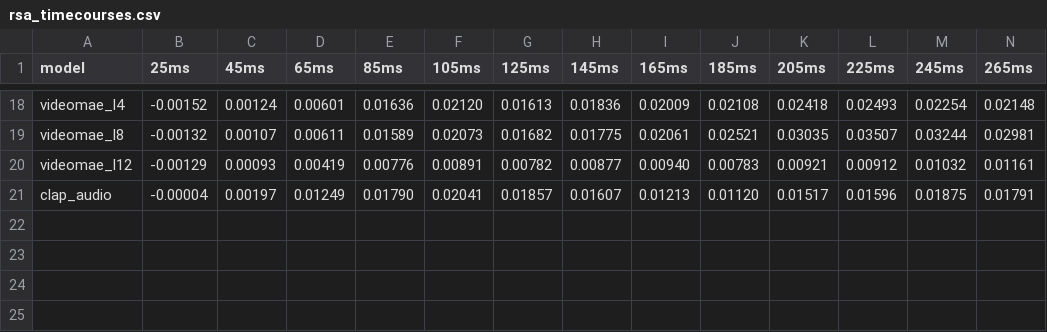
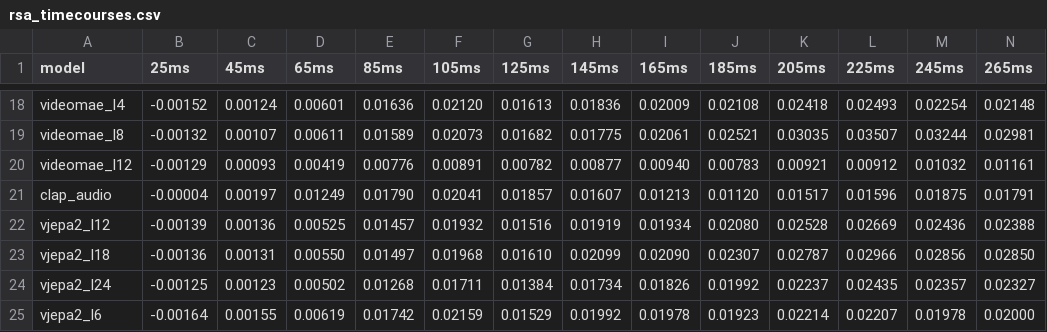
Before and after one commit to LivienMajer/EEG-Mindreading, a CSV file: results/rsa/rsa_timecourses.csv, drawn as a sheet; only a part is shown, gaps mark what is left out; rows hold the shown columns only; the diff names each change by its address in the sheet, - before the commit and + after, or states it on an @@ line.

```diff
--- a/results/rsa/rsa_timecourses.csv
+++ b/results/rsa/rsa_timecourses.csv
+row 22: vjepa2_l12 | -0.00139 | 0.00136 | 0.00525 | 0.01457 | 0.01932 | 0.01516 | 0.01919 | 0.01934 | 0.02080 | 0.02528 | 0.02669 | 0.02436 | 0.02388
+row 23: vjepa2_l18 | -0.00136 | 0.00131 | 0.00550 | 0.01497 | 0.01968 | 0.01610 | 0.02099 | 0.02090 | 0.02307 | 0.02787 | 0.02966 | 0.02856 | 0.02850
+row 24: vjepa2_l24 | -0.00125 | 0.00123 | 0.00502 | 0.01268 | 0.01711 | 0.01384 | 0.01734 | 0.01826 | 0.01992 | 0.02237 | 0.02435 | 0.02357 | 0.02327
+row 25: vjepa2_l6 | -0.00164 | 0.00155 | 0.00619 | 0.01742 | 0.02159 | 0.01529 | 0.01992 | 0.01978 | 0.01923 | 0.02214 | 0.02207 | 0.01978 | 0.02000
```
Also changed, not shown: results/rsa/rsa_groups.csv, results/rsa/rsa_model_overlap.csv, 3 other files.
